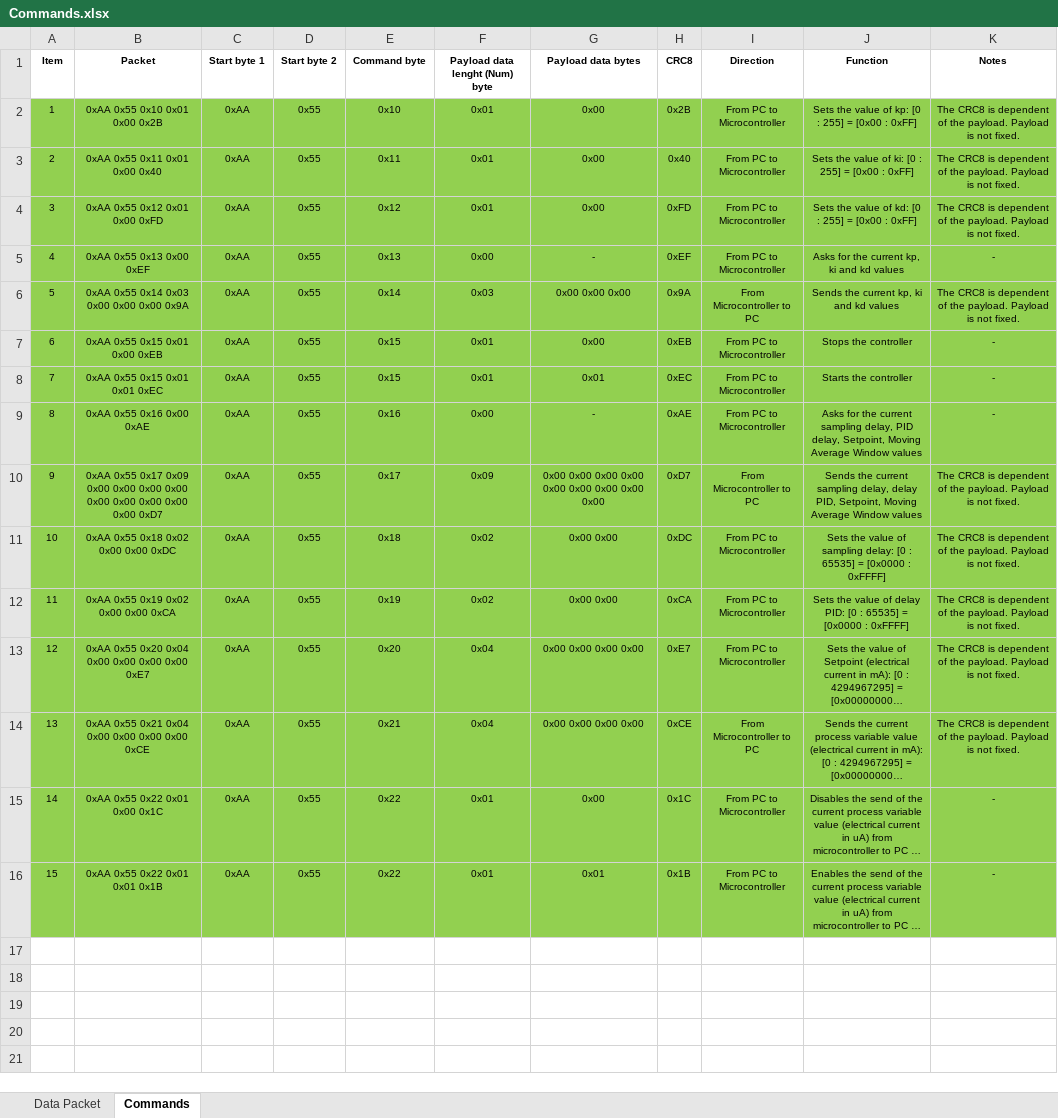
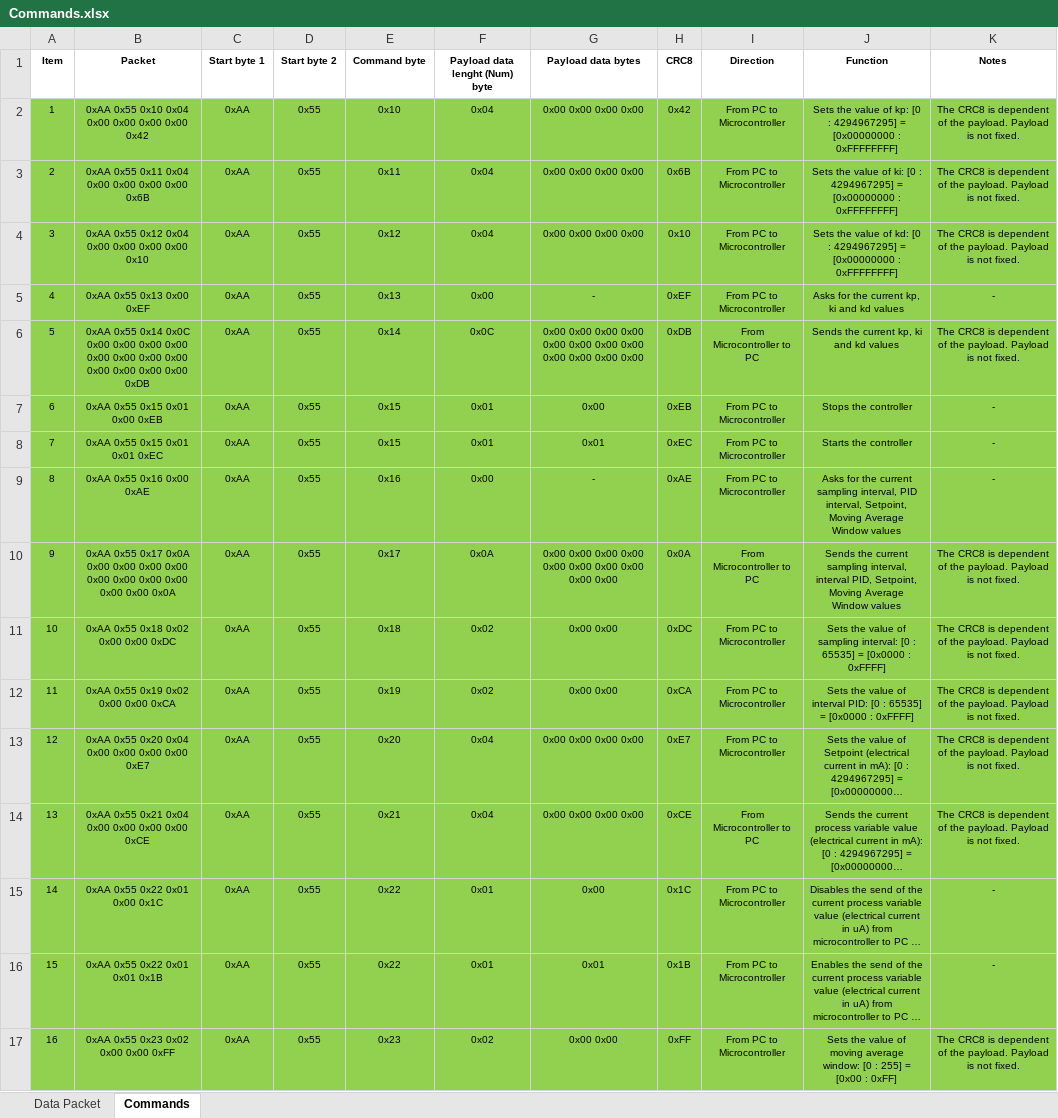
Before and after one commit to OtavioCruzatto/CurrentController, an Excel workbook: Resources/DataPacket/Commands.xlsx, sheet Commands, drawn as a sheet; long unchanged cells end in …; values as stored, in another font and other column widths than the file's, no borders; the diff names each change by its address in the sheet, - before the commit and + after, or states it on an @@ line.

Commit message:
Added functionality of receive and set the moving average window.

```diff
--- a/Resources/DataPacket/Commands.xlsx (sheet Commands)
+++ b/Resources/DataPacket/Commands.xlsx (sheet Commands)
-B2 (Packet): 0xAA 0x55 0x10 0x01 0x00 0x2B
+B2 (Packet): 0xAA 0x55 0x10 0x04 0x00 0x00 0x00 0x00 0x42
-F2:F4 (Payload data lenght (Num) byte): 0x01
+F2:F4 (Payload data lenght (Num) byte): 0x04
-G2:G4 (Payload data bytes): 0x00
+G2:G4 (Payload data bytes): 0x00 0x00 0x00 0x00
-H2 (CRC8): 0x2B
+H2 (CRC8): 0x42
-J2 (Function): …[0 : 255] = [0x00 : 0xFF]
+J2 (Function): …[0 : 4294967295] = [0x00000000 : 0xFFFFFFFF]
-B3 (Packet): 0xAA 0x55 0x11 0x01 0x00 0x40
+B3 (Packet): 0xAA 0x55 0x11 0x04 0x00 0x00 0x00 0x00 0x6B
-H3 (CRC8): 0x40
+H3 (CRC8): 0x6B
-J3 (Function): …[0 : 255] = [0x00 : 0xFF]
+J3 (Function): …[0 : 4294967295] = [0x00000000 : 0xFFFFFFFF]
-B4 (Packet): 0xAA 0x55 0x12 0x01 0x00 0xFD
+B4 (Packet): 0xAA 0x55 0x12 0x04 0x00 0x00 0x00 0x00 0x10
-H4 (CRC8): 0xFD
+H4 (CRC8): 0x10
-J4 (Function): …[0 : 255] = [0x00 : 0xFF]
+J4 (Function): …[0 : 4294967295] = [0x00000000 : 0xFFFFFFFF]
-B6 (Packet): …0x55 0x14 0x03 0x00 0x00 0x00 0x9A
+B6 (Packet): …0x55 0x14 0x0C 0x00 0x00 0x00 0x00 0x00 0x00 0x00 0x00 0x00 0x00 0x00 0x00 0xDB
-F6 (Payload data lenght (Num) byte): 0x03
+F6 (Payload data lenght (Num) byte): 0x0C
-G6 (Payload data bytes): 0x00 0x00 0x00
+G6 (Payload data bytes): 0x00 0x00 0x00 0x00 0x00 0x00 0x00 0x00 0x00 0x00 0x00 0x00
-H6 (CRC8): 0x9A
+H6 (CRC8): 0xDB
-J9 (Function): …current sampling delay, PID delay, Setpoint, Moving…
+J9 (Function): …current sampling interval, PID interval, Setpoint, Moving…
-B10 (Packet): …0x55 0x17 0x09 0x00 0x00 0x00 0x00 0x00 0x00 0x00 0x00 0x00 0xD7
+B10 (Packet): …0x55 0x17 0x0A 0x00 0x00 0x00 0x00 0x00 0x00 0x00 0x00 0x00 0x00 0x0A
-F10 (Payload data lenght (Num) byte): 0x09
+F10 (Payload data lenght (Num) byte): 0x0A
-G10 (Payload data bytes): …0x00 0x00
+G10 (Payload data bytes): …0x00 0x00 0x00
-H10 (CRC8): 0xD7
+H10 (CRC8): 0x0A
-J10 (Function): …current sampling delay, delay PID, Setpoint,…
+J10 (Function): …current sampling interval, interval PID, Setpoint,…
-J11 (Function): …of sampling delay: [0 :…
+J11 (Function): …of sampling interval: [0 :…
-J12 (Function): …value of delay PID: [0…
+J12 (Function): …value of interval PID: [0…
+row 17: 16 | 0xAA 0x55 0x23 0x02 0x00 0x00 0xFF | 0xAA | 0x55 | 0x23 | 0x02 | 0x00 0x00 | 0xFF | From PC to Microcontroller | Sets the value of moving average window: [0 : 255] = [0x00 : 0xFF] | The CRC8 is dependent of the payload. Payload is not fixed.
```
Also changed, not shown: 15 other files.
